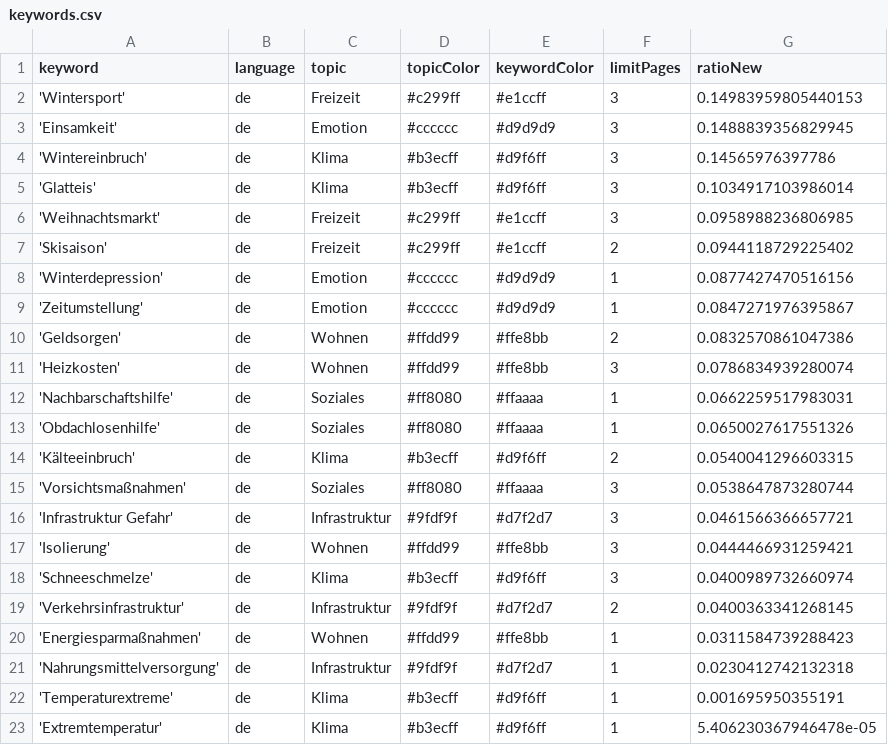
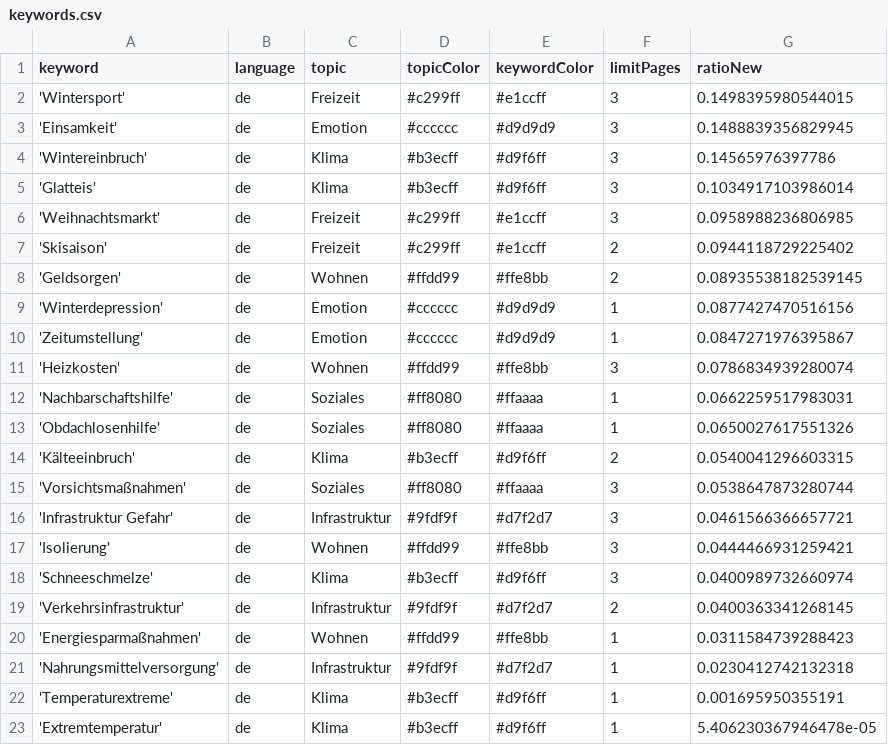
Before and after one commit to hb219-news/winterIsComing2, a CSV file: keywords.csv, drawn as a sheet.

```diff
--- a/keywords.csv
+++ b/keywords.csv
@@ -1,3 +1,3 @@
 keyword,language,topic,topicColor,keywordColor,limitPages,ratioNew
-'Wintersport',de,Freizeit,#c299ff,#e1ccff,3,0.14983959805440153
+'Wintersport',de,Freizeit,#c299ff,#e1ccff,3,0.1498395980544015
 'Einsamkeit',de,Emotion,#cccccc,#d9d9d9,3,0.1488839356829945
@@ -7,5 +7,5 @@ keyword,language,topic,topicColor,keywordColor,limitPages,ratioNew
 'Skisaison',de,Freizeit,#c299ff,#e1ccff,2,0.0944118729225402
+'Geldsorgen',de,Wohnen,#ffdd99,#ffe8bb,2,0.08935538182539145
 'Winterdepression',de,Emotion,#cccccc,#d9d9d9,1,0.0877427470516156
 'Zeitumstellung',de,Emotion,#cccccc,#d9d9d9,1,0.0847271976395867
-'Geldsorgen',de,Wohnen,#ffdd99,#ffe8bb,2,0.0832570861047386
 'Heizkosten',de,Wohnen,#ffdd99,#ffe8bb,3,0.0786834939280074
```
Also changed, not shown: csv/news_2023_12.csv, csv/news_2024_01.csv.
